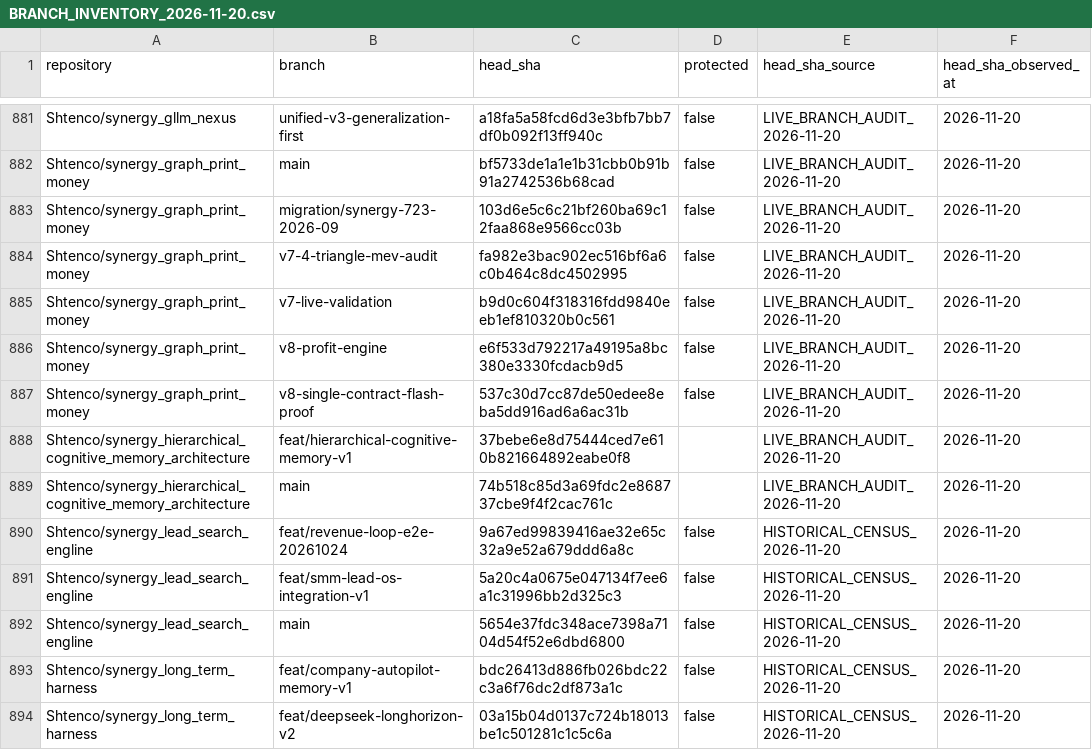
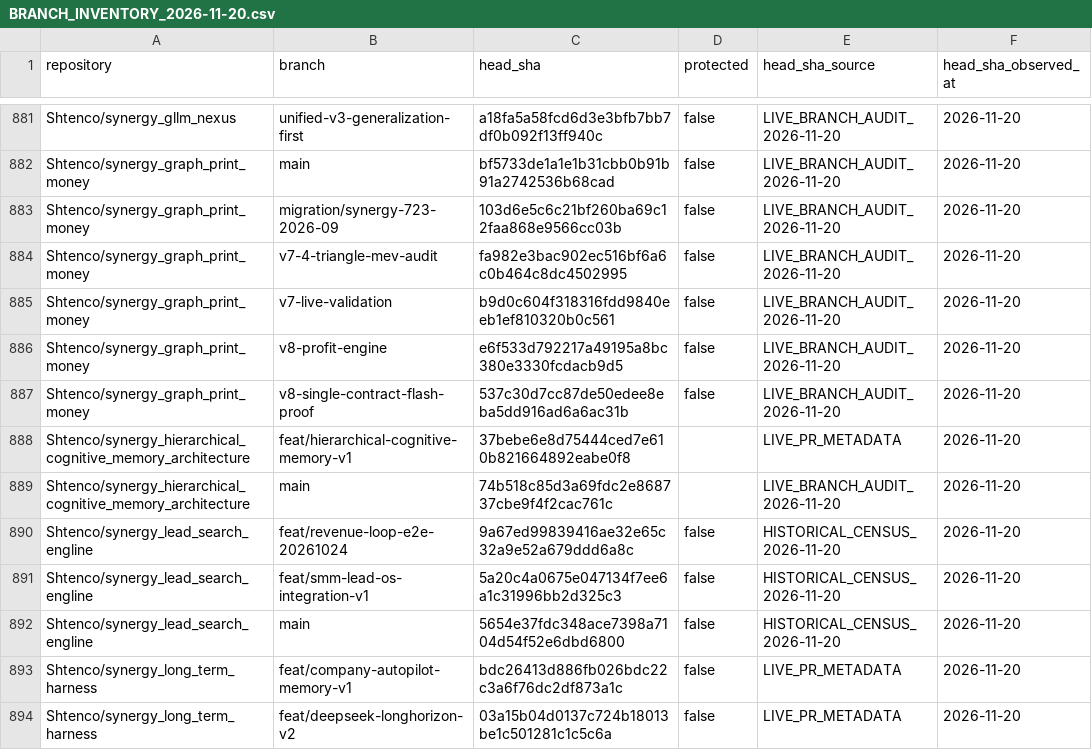
Before and after one commit to Shtenco/synergy, a CSV file: registry/BRANCH_INVENTORY_2026-11-20.csv, drawn as a sheet; only a part is shown, gaps mark what is left out; the diff covers the shown part only.

Commit message:
chore(registry): sync branch CSV with priority PR heads

```diff
--- a/registry/BRANCH_INVENTORY_2026-11-20.csv
+++ b/registry/BRANCH_INVENTORY_2026-11-20.csv
@@ -887,3 +887,3 @@ repository,branch,head_sha,protected,head_sha_source,head_sha_observed_at
 "Shtenco/synergy_graph_print_money","v8-single-contract-flash-proof","537c30d7cc87de50edee8eba5dd916ad6a6ac31b","false","LIVE_BRANCH_AUDIT_2026-11-20","2026-11-20"
-"Shtenco/synergy_hierarchical_cognitive_memory_architecture","feat/hierarchical-cognitive-memory-v1","37bebe6e8d75444ced7e610b821664892eabe0f8","","LIVE_BRANCH_AUDIT_2026-11-20","2026-11-20"
+"Shtenco/synergy_hierarchical_cognitive_memory_architecture","feat/hierarchical-cognitive-memory-v1","37bebe6e8d75444ced7e610b821664892eabe0f8","","LIVE_PR_METADATA","2026-11-20"
 "Shtenco/synergy_hierarchical_cognitive_memory_architecture","main","74b518c85d3a69fdc2e868737cbe9f4f2cac761c","","LIVE_BRANCH_AUDIT_2026-11-20","2026-11-20"
@@ -892,3 +892,3 @@ repository,branch,head_sha,protected,head_sha_source,head_sha_observed_at
 "Shtenco/synergy_lead_search_engline","main","5654e37fdc348ace7398a7104d54f52e6dbd6800","false","HISTORICAL_CENSUS_2026-11-20","2026-11-20"
-"Shtenco/synergy_long_term_harness","feat/company-autopilot-memory-v1","bdc26413d886fb026bdc22c3a6f76dc2df873a1c","false","HISTORICAL_CENSUS_2026-11-20","2026-11-20"
-"Shtenco/synergy_long_term_harness","feat/deepseek-longhorizon-v2","03a15b04d0137c724b18013be1c501281c1c5c6a","false","HISTORICAL_CENSUS_2026-11-20","2026-11-20"
+"Shtenco/synergy_long_term_harness","feat/company-autopilot-memory-v1","bdc26413d886fb026bdc22c3a6f76dc2df873a1c","false","LIVE_PR_METADATA","2026-11-20"
+"Shtenco/synergy_long_term_harness","feat/deepseek-longhorizon-v2","03a15b04d0137c724b18013be1c501281c1c5c6a","false","LIVE_PR_METADATA","2026-11-20"
```
Also changed, not shown: 12 edited cells elsewhere in this file.
